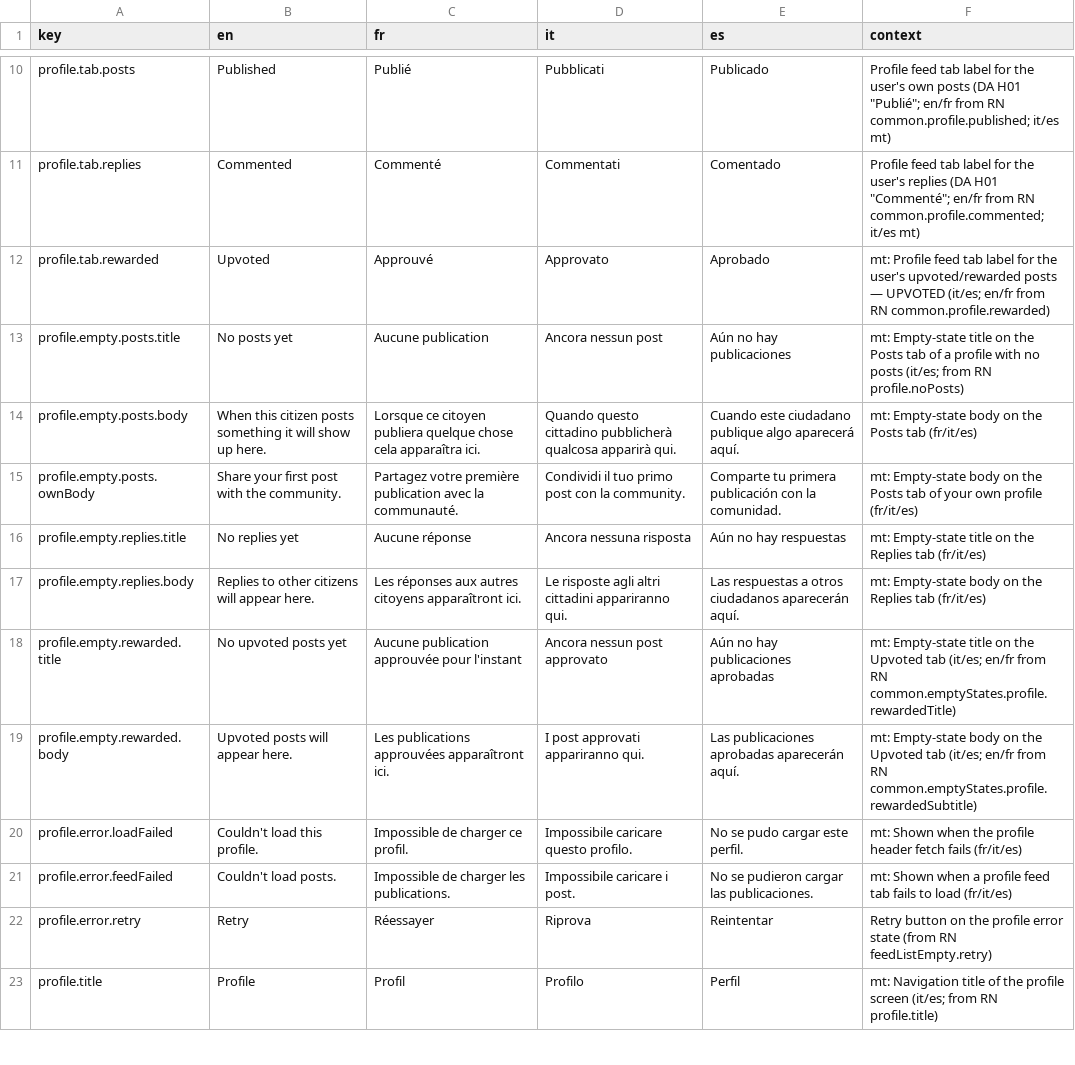
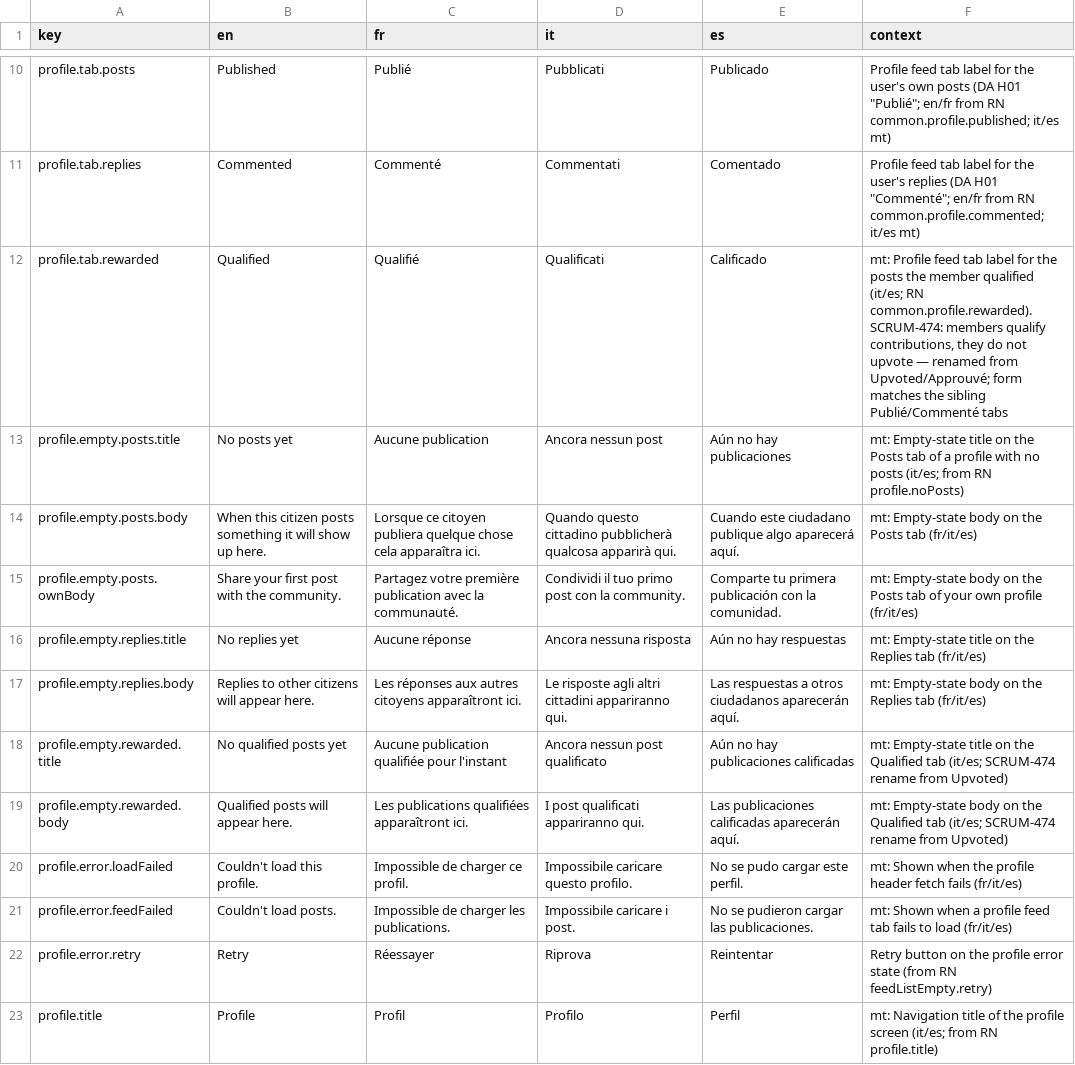
Before and after one commit to RepublikeIO/republike-tech, a CSV file: native/i18n/profile.csv, drawn as a sheet; only a part is shown, gaps mark what is left out.

Commit message:
native: Sprint 11 strings (jury, landing, menu, search/notifications, paywall, settings, profile) and Base Neue brand tokens

```diff
--- a/native/i18n/profile.csv
+++ b/native/i18n/profile.csv
@@ -11,3 +11,3 @@ profile.tab.posts,Published,Publié,Pubblicati,Publicado,"Profile feed tab label
 profile.tab.replies,Commented,Commenté,Commentati,Comentado,"Profile feed tab label for the user's replies (DA H01 ""Commenté""; en/fr from RN common.profile.commented; it/es mt)"
-profile.tab.rewarded,Upvoted,Approuvé,Approvato,Aprobado,"mt: Profile feed tab label for the user's upvoted/rewarded posts — UPVOTED (it/es; en/fr from RN common.profile.rewarded)"
+profile.tab.rewarded,Qualified,Qualifié,Qualificati,Calificado,"mt: Profile feed tab label for the posts the member qualified (it/es; RN common.profile.rewarded). SCRUM-474: members qualify contributions, they do not upvote — renamed from Upvoted/Approuvé; form matches the sibling Publié/Commenté tabs"
 profile.empty.posts.title,No posts yet,Aucune publication,Ancora nessun post,Aún no hay publicaciones,"mt: Empty-state title on the Posts tab of a profile with no posts (it/es; from RN profile.noPosts)"
@@ -17,4 +17,4 @@ profile.empty.replies.title,No replies yet,Aucune réponse,Ancora nessuna rispos
 profile.empty.replies.body,Replies to other citizens will appear here.,Les réponses aux autres citoyens apparaîtront ici.,Le risposte agli altri cittadini appariranno qui.,Las respuestas a otros ciudadanos aparecerán aquí.,mt: Empty-state body on the Replies tab (fr/it/es)
-profile.empty.rewarded.title,No upvoted posts yet,Aucune publication approuvée pour l'instant,Ancora nessun post approvato,Aún no hay publicaciones aprobadas,"mt: Empty-state title on the Upvoted tab (it/es; en/fr from RN common.emptyStates.profile.rewardedTitle)"
-profile.empty.rewarded.body,Upvoted posts will appear here.,Les publications approuvées apparaîtront ici.,I post approvati appariranno qui.,Las publicaciones aprobadas aparecerán aquí.,"mt: Empty-state body on the Upvoted tab (it/es; en/fr from RN common.emptyStates.profile.rewardedSubtitle)"
+profile.empty.rewarded.title,No qualified posts yet,Aucune publication qualifiée pour l'instant,Ancora nessun post qualificato,Aún no hay publicaciones calificadas,"mt: Empty-state title on the Qualified tab (it/es; SCRUM-474 rename from Upvoted)"
+profile.empty.rewarded.body,Qualified posts will appear here.,Les publications qualifiées apparaîtront ici.,I post qualificati appariranno qui.,Las publicaciones calificadas aparecerán aquí.,"mt: Empty-state body on the Qualified tab (it/es; SCRUM-474 rename from Upvoted)"
 profile.error.loadFailed,Couldn't load this profile.,Impossible de charger ce profil.,Impossibile caricare questo profilo.,No se pudo cargar este perfil.,mt: Shown when the profile header fetch fails (fr/it/es)
```
Also changed, not shown: native/i18n/settings.csv, 6 other files.
